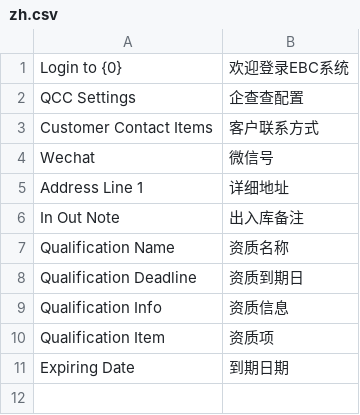
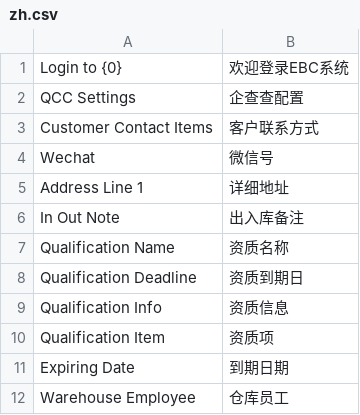
Before and after one commit to saoxia/erpnext_china_mdm, a CSV file: erpnext_china_mdm/translations/zh.csv, drawn as a sheet; the diff names each change by its address in the sheet, - before the commit and + after, or states it on an @@ line.

Commit message:
feat: warehouse_employee

```diff
--- a/erpnext_china_mdm/translations/zh.csv
+++ b/erpnext_china_mdm/translations/zh.csv
+row 12: Warehouse Employee | 仓库员工
```
Also changed, not shown: 1 other file.
